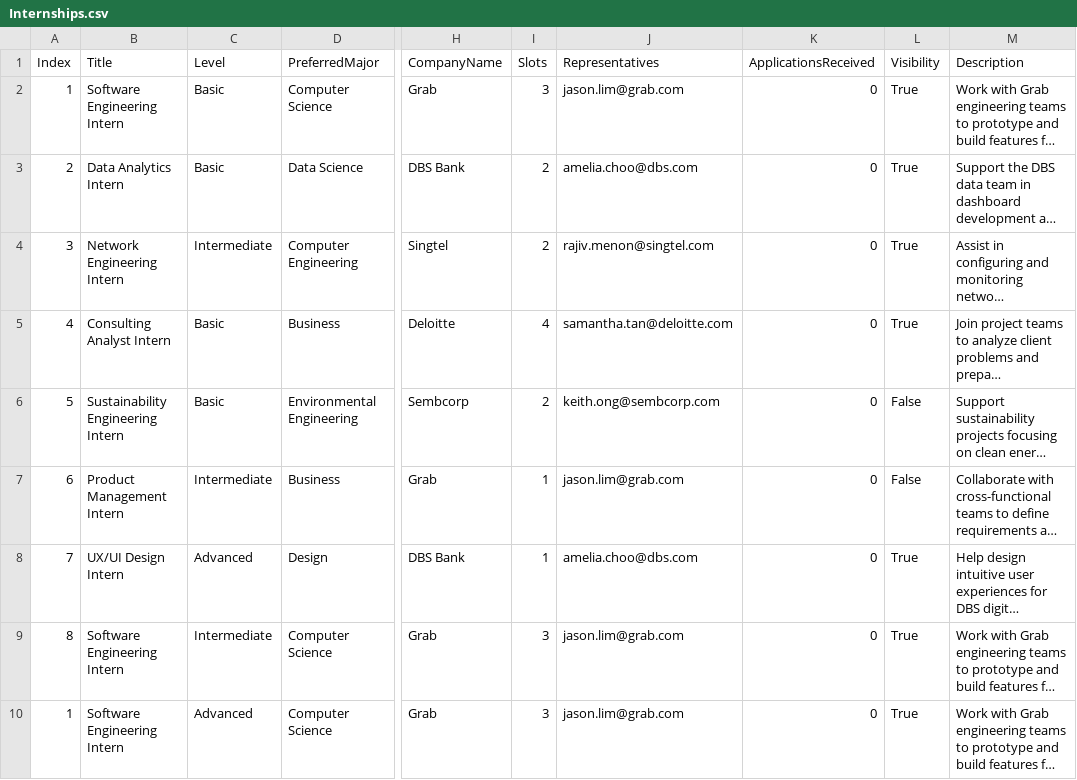
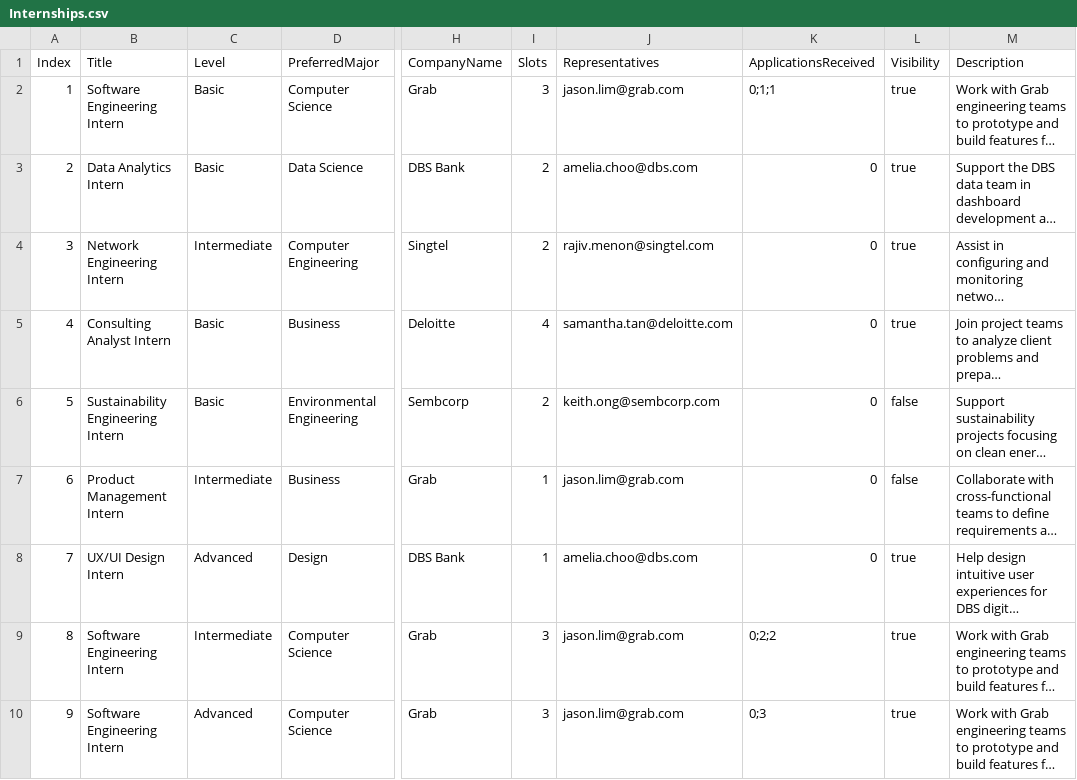
Before and after one commit to raywangruihua/SC2002, a CSV file: src/main/resources/Internships.csv, drawn as a sheet; only a part is shown, gaps mark what is left out; long unchanged cells end in …; the diff names each change by its address in the sheet, - before the commit and + after, or states it on an @@ line.

```diff
--- a/src/main/resources/Internships.csv
+++ b/src/main/resources/Internships.csv
-K2 (ApplicationsReceived): 0
+K2 (ApplicationsReceived): 0;1;1
-L2:L5 (Visibility): True
+L2:L5 (Visibility): true
-L6:L7 (Visibility): False
+L6:L7 (Visibility): false
-L8:L10 (Visibility): True
+L8:L10 (Visibility): true
-K9 (ApplicationsReceived): 0
+K9 (ApplicationsReceived): 0;2;2
-A10 (Index): 1
+A10 (Index): 9
-K10 (ApplicationsReceived): 0
+K10 (ApplicationsReceived): 0;3
```
Also changed, not shown: AuditLog.csv, src/main/resources/StudentAccounts.csv, 6 other files.
